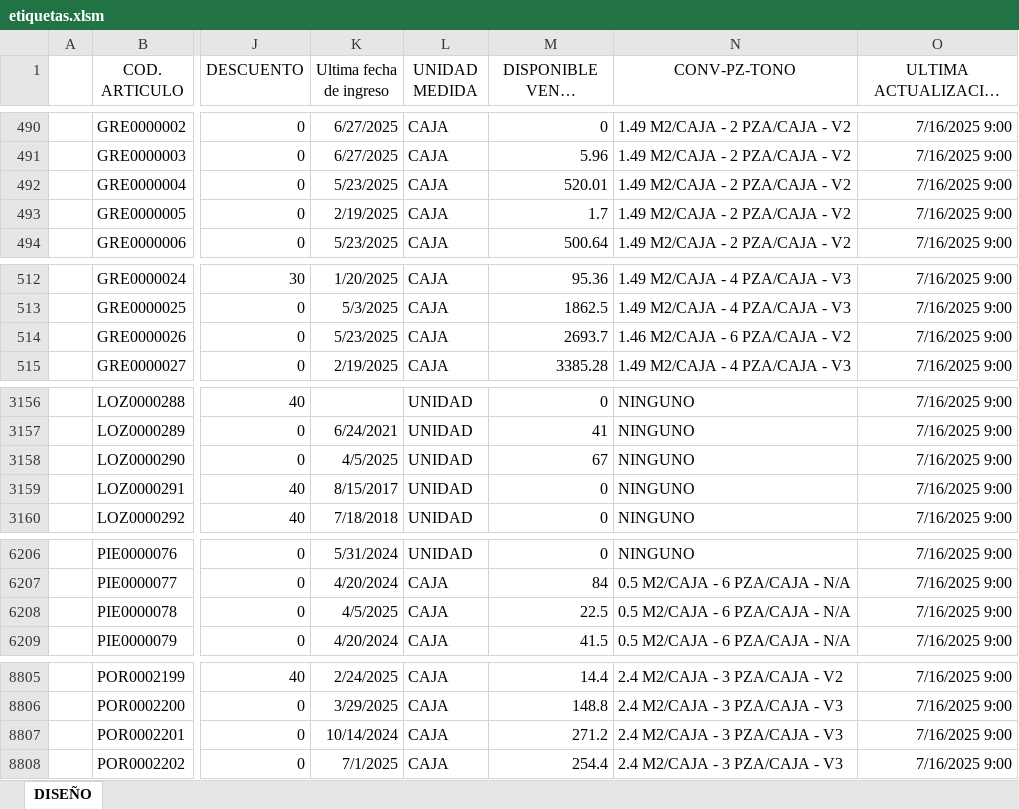
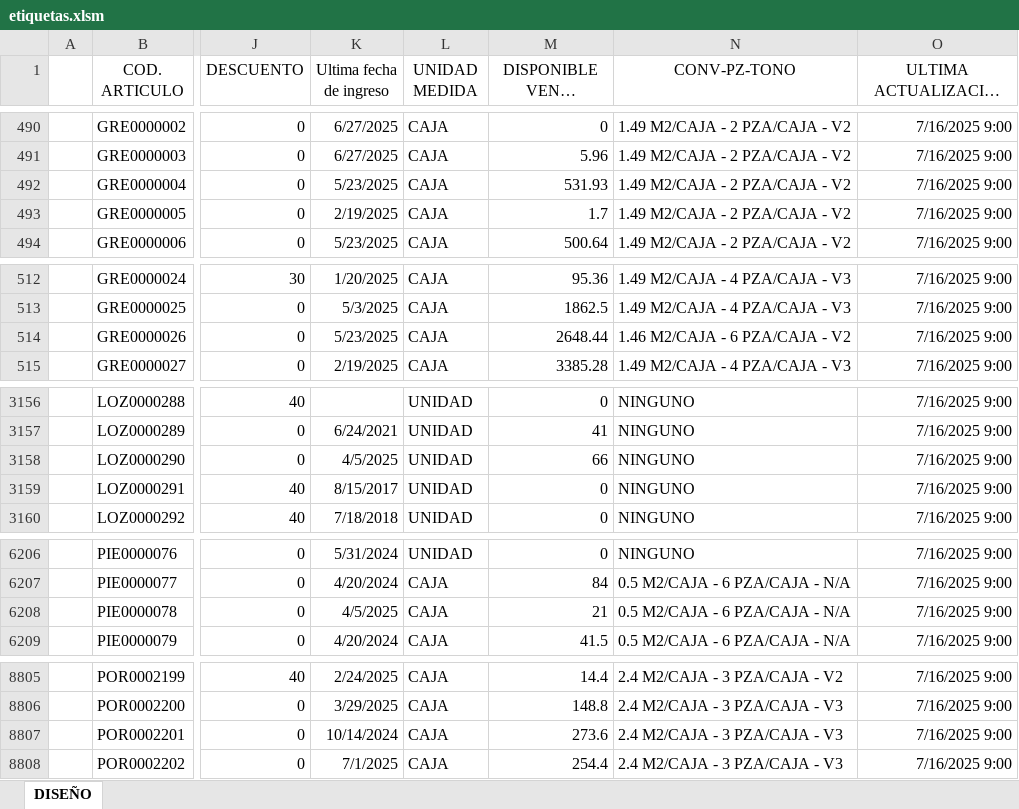
Before and after one commit to Rouchard/tumpar-etiquetas, an Excel workbook: etiquetas.xlsm, sheet DISEÑO, drawn as a sheet; only a part is shown, gaps mark what is left out; long unchanged cells end in …; values as stored, in another font and other column widths than the file's, no borders; charts and pictures and table styles not drawn; the diff covers the shown part only; the diff names each change by its address in the sheet, - before the commit and + after, or states it on an @@ line.

Commit message:
Actualización de Stock 16/07 9 am

```diff
--- a/etiquetas.xlsm (sheet DISEÑO)
+++ b/etiquetas.xlsm (sheet DISEÑO)
-M492 (DISPONIBLE VENTA M2/PZA): 520.01
+M492 (DISPONIBLE VENTA M2/PZA): 531.93
-M514 (DISPONIBLE VENTA M2/PZA): 2693.7
+M514 (DISPONIBLE VENTA M2/PZA): 2648.44
-M3158 (DISPONIBLE VENTA M2/PZA): 67
+M3158 (DISPONIBLE VENTA M2/PZA): 66
-M6208 (DISPONIBLE VENTA M2/PZA): 22.5
+M6208 (DISPONIBLE VENTA M2/PZA): 21
-M8807 (DISPONIBLE VENTA M2/PZA): 271.2
+M8807 (DISPONIBLE VENTA M2/PZA): 273.6
```
Also changed, not shown: 1 edited cell elsewhere in this sheet.
